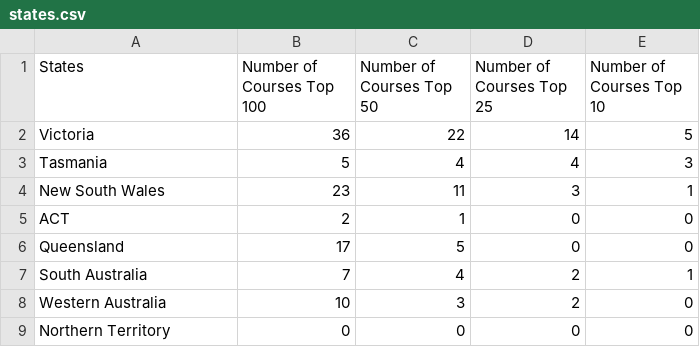
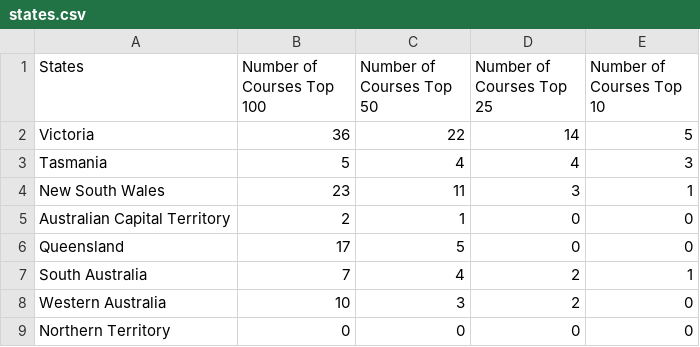
Before and after one commit to BCohen7/assignment, a CSV file: assignment-two/data/states.csv, drawn as a sheet.

Commit message:
update ACT name to long form

```diff
--- a/assignment-two/data/states.csv
+++ b/assignment-two/data/states.csv
@@ -4,3 +4,3 @@ Tasmania,5,4,4,3
 New South Wales,23,11,3,1
-ACT,2,1,0,0
+Australian Capital Territory,2,1,0,0
 Queensland,17,5,0,0
```
